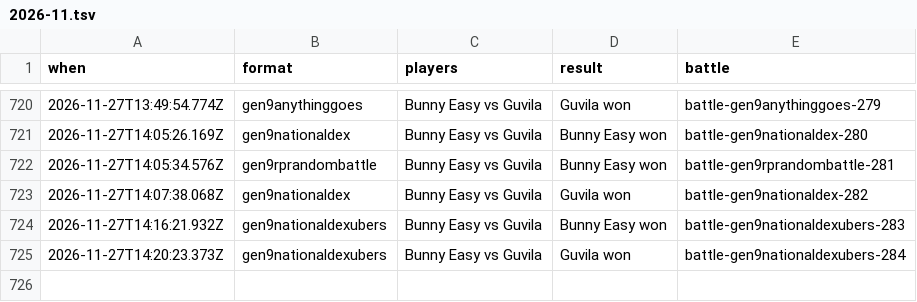
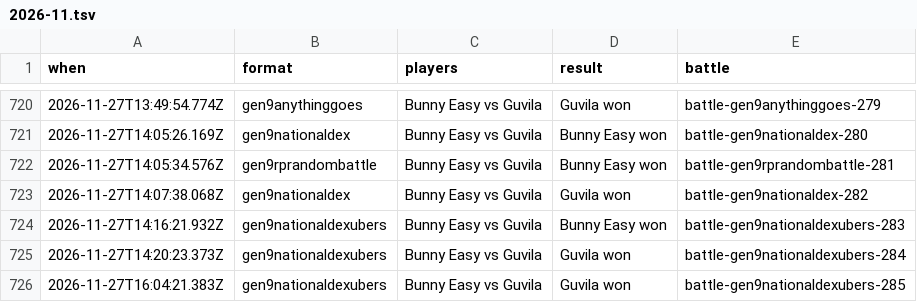
Before and after one commit to Proudkiller0015/velvet-bunny-showdown, a TSV file: data/battle-log/2026-11.tsv, drawn as a sheet; only a part is shown, gaps mark what is left out.

Commit message:
Battle log: 1 battle [skip render]

```diff
--- a/data/battle-log/2026-11.tsv
+++ b/data/battle-log/2026-11.tsv
@@ -725 +725,2 @@ when	format	players	result	battle
 2026-11-27T14:20:23.373Z	gen9nationaldexubers	Bunny Easy vs Guvila	Guvila won	battle-gen9nationaldexubers-284
+2026-11-27T16:04:21.383Z	gen9nationaldexubers	Bunny Easy vs Guvila	Guvila won	battle-gen9nationaldexubers-285
```
